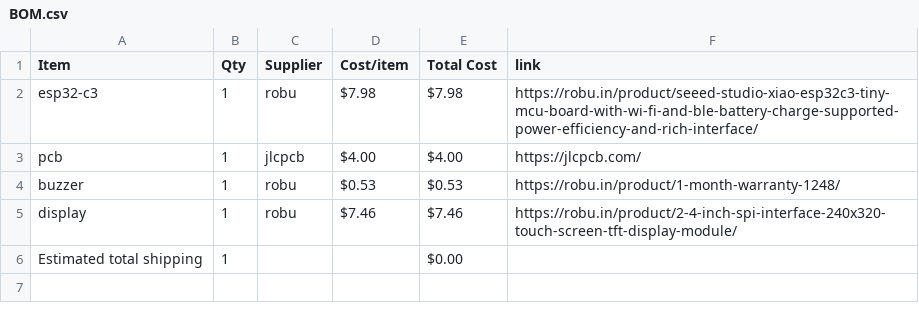
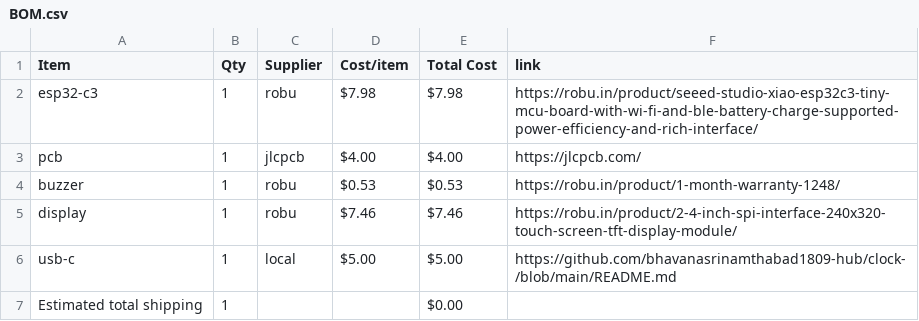
Before and after one commit to bhavanasrinamthabad1809-hub/clock-, a CSV file: BOM.csv, drawn as a sheet.

Commit message:
Sync alarm clock from Half Life

```diff
--- a/BOM.csv
+++ b/BOM.csv
@@ -5,2 +5,3 @@ buzzer,1,robu,$0.53,$0.53,https://robu.in/product/1-month-warranty-1248/
 display,1,robu,$7.46,$7.46,https://robu.in/product/2-4-inch-spi-interface-240x320-touch-screen-tft-display-module/
+usb-c,1,local,$5.00,$5.00,https://github.com/bhavanasrinamthabad1809-hub/clock-/blob/main/README.md
 Estimated total shipping,1,,,$0.00,
```
